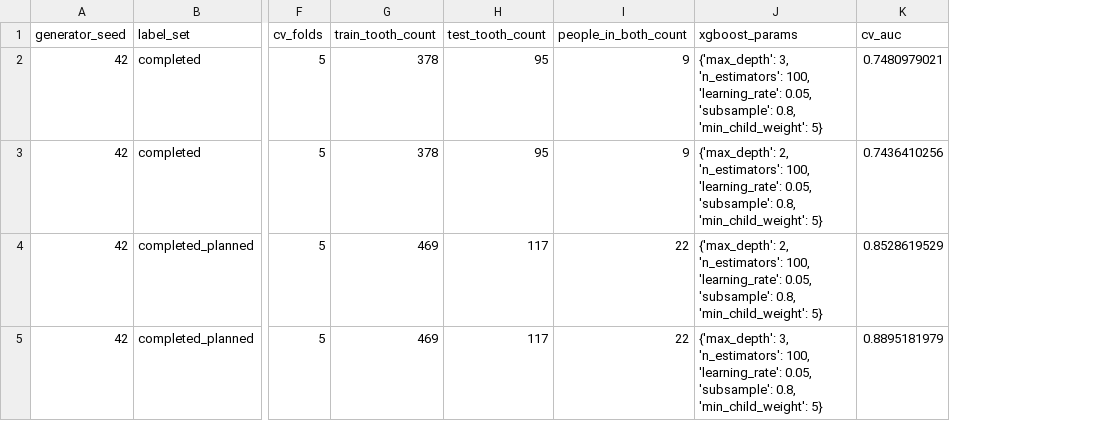
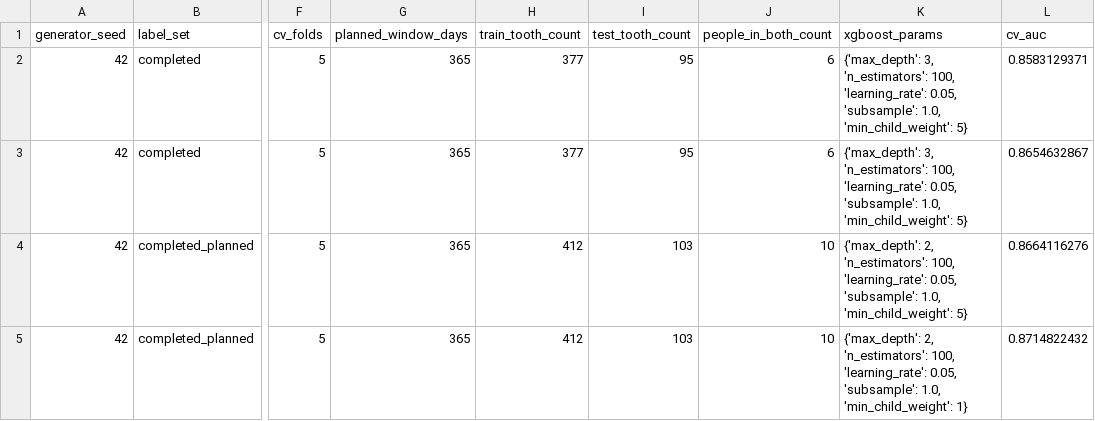
Before and after one commit to healthtransformationlab/health-transformation-lab-nlp, a CSV file: data/datasets/presets/synthetic_preset_exploratory_1_tooth_loss_validation.csv, drawn as a sheet; only a part is shown, gaps mark what is left out; addresses are those after the commit; the diff names each change by its address in the sheet, - before the commit and + after, or states it on an @@ line.

```diff
--- a/data/datasets/presets/synthetic_preset_exploratory_1_tooth_loss_validation.csv
+++ b/data/datasets/presets/synthetic_preset_exploratory_1_tooth_loss_validation.csv
+column G (planned_window_days), rows 2-5: all 365
-H2:H3 (train_tooth_count): 378
+H2:H3 (train_tooth_count): 377
-J2:J3 (people_in_both_count): 9
+J2:J3 (people_in_both_count): 6
-K2 (xgboost_params): …0.05, 'subsample': 0.8, 'min_child_weight': 5}
+K2 (xgboost_params): …0.05, 'subsample': 1.0, 'min_child_weight': 5}
-L2 (cv_auc): 0.7480979021
+L2 (cv_auc): 0.8583129371
-K3 (xgboost_params): {'max_depth': 2, 'n_estimators': 100, 'learning_rate': 0.05, 'subsample': 0.8, 'min_child_weight': 5}
+K3 (xgboost_params): {'max_depth': 3, 'n_estimators': 100, 'learning_rate': 0.05, 'subsample': 1.0, 'min_child_weight': 5}
-L3 (cv_auc): 0.7436410256
+L3 (cv_auc): 0.8654632867
-H4:H5 (train_tooth_count): 469
+H4:H5 (train_tooth_count): 412
-I4:I5 (test_tooth_count): 117
+I4:I5 (test_tooth_count): 103
-J4:J5 (people_in_both_count): 22
+J4:J5 (people_in_both_count): 10
-K4 (xgboost_params): …0.05, 'subsample': 0.8, 'min_child_weight': 5}
+K4 (xgboost_params): …0.05, 'subsample': 1.0, 'min_child_weight': 5}
-L4 (cv_auc): 0.8528619529
+L4 (cv_auc): 0.8664116276
-K5 (xgboost_params): {'max_depth': 3, 'n_estimators': 100, 'learning_rate': 0.05, 'subsample': 0.8, 'min_child_weight': 5}
+K5 (xgboost_params): {'max_depth': 2, 'n_estimators': 100, 'learning_rate': 0.05, 'subsample': 1.0, 'min_child_weight': 1}
-L5 (cv_auc): 0.8895181979
+L5 (cv_auc): 0.8714822432
```
Also changed, not shown: data/datasets/presets/synthetic_preset_exploratory_1_consistency.csv, data/datasets/presets/synthetic_preset_exploratory_1_tooth_loss_scores.csv, 7 other files.
